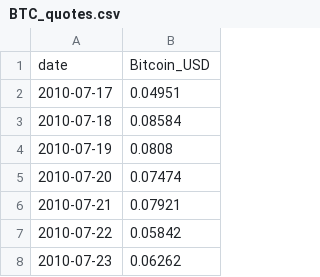
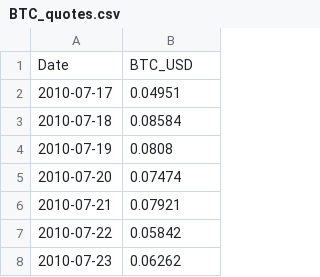
Before and after one commit to notp1ssed/ProjetoFinal-PosGraduacaoEngenhariaFinanceira, a CSV file: variables_data/BTC_quotes.csv, drawn as a sheet; only a part is shown; removed rows and columns are numbered as before the commit, all else as after; the diff names each change by its address in the sheet, - before the commit and + after, or states it on an @@ line.

```diff
--- a/variables_data/BTC_quotes.csv
+++ b/variables_data/BTC_quotes.csv
-row 1: date | Bitcoin_USD
+row 1: Date | BTC_USD
```
Also changed, not shown: variables_data/macro_variables.csv, 21 other files.
